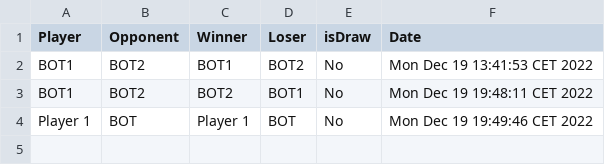
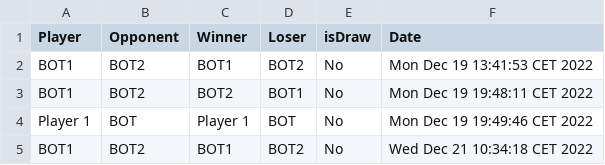
Before and after one commit to MikeLvl76/TICTACTOE, a CSV file: src/res/Results.csv, drawn as a sheet.

```diff
--- a/src/res/Results.csv
+++ b/src/res/Results.csv
@@ -4 +4,2 @@ BOT1,BOT2,BOT2,BOT1,No,Mon Dec 19 19:48:11 CET 2022
 Player 1,BOT,Player 1,BOT,No,Mon Dec 19 19:49:46 CET 2022
+BOT1,BOT2,BOT1,BOT2,No,Wed Dec 21 10:34:18 CET 2022
```
Also changed, not shown: 3 other files.
